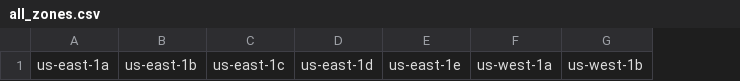
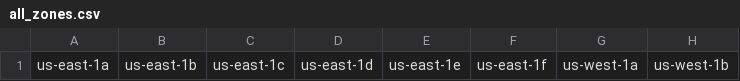
Before and after one commit to Daylily-Informatics/daylily, a CSV file: bin/all_zones.csv, drawn as a sheet; only a part is shown; the diff names each change by its address in the sheet, - before the commit and + after, or states it on an @@ line.

```diff
--- a/bin/all_zones.csv
+++ b/bin/all_zones.csv
+column F, row 1: us-east-1f
```
Also changed, not shown: 2 other files.
